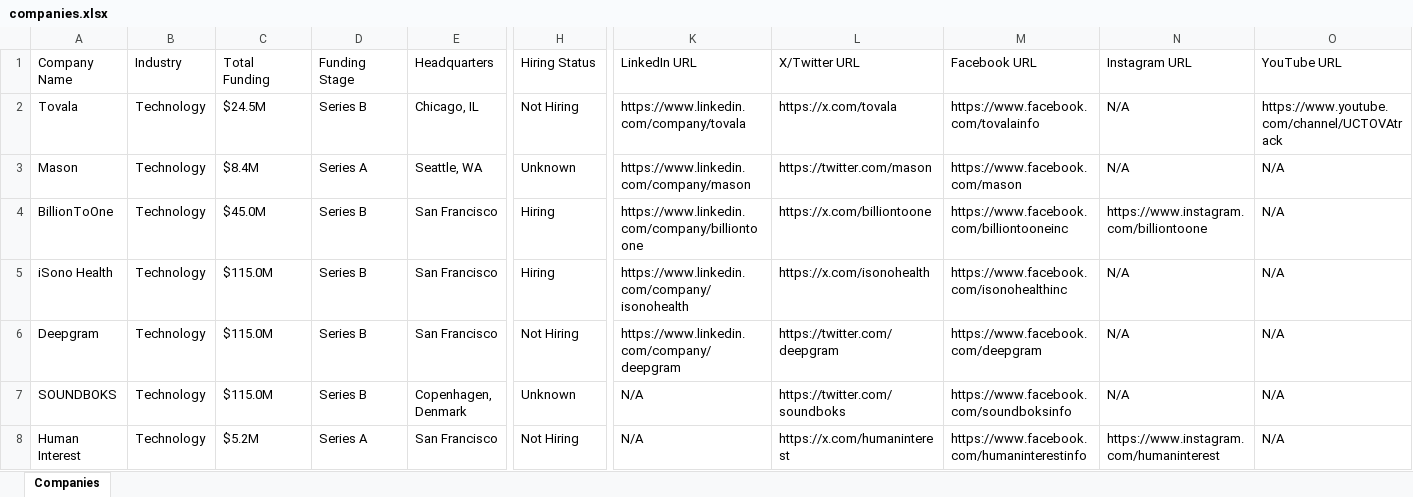
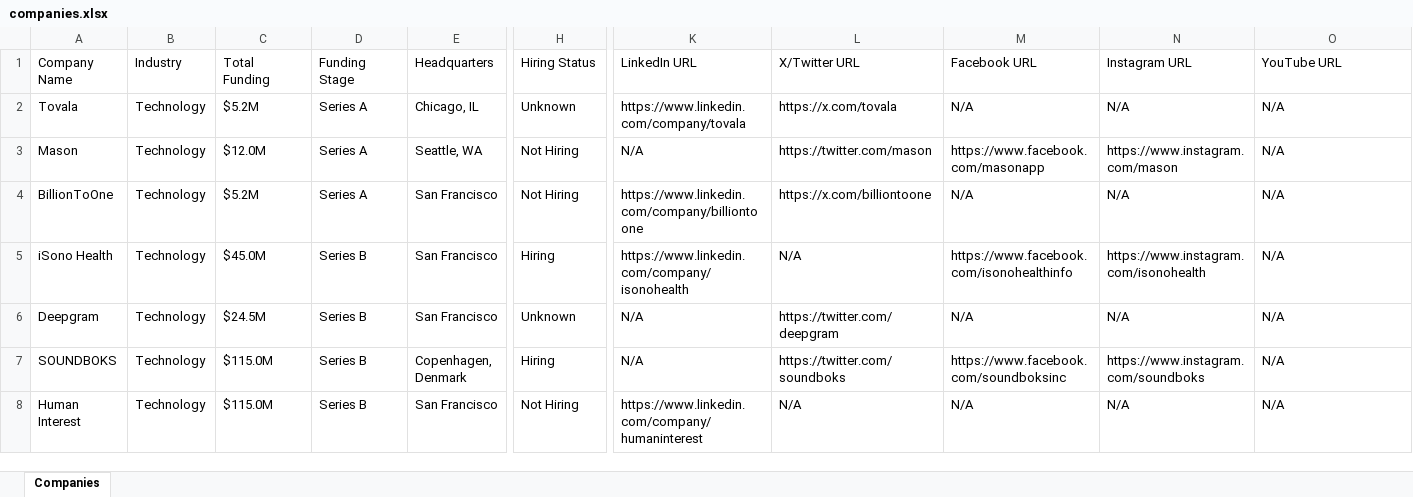
Before and after one commit to usergit535/talent_intelligence_project_2, an Excel workbook: output/companies.xlsx, sheet Companies, drawn as a sheet; only a part is shown, gaps mark what is left out; values as stored, in another font and other column widths than the file's, no cell formats; the diff covers the shown part only; the diff names each change by its address in the sheet, - before the commit and + after, or states it on an @@ line.

```diff
--- a/output/companies.xlsx (sheet Companies)
+++ b/output/companies.xlsx (sheet Companies)
-C2 (Total Funding): $24.5M
+C2 (Total Funding): $5.2M
-D2 (Funding Stage): Series B
+D2 (Funding Stage): Series A
-H2 (Hiring Status): Not Hiring
+H2 (Hiring Status): Unknown
-M2 (Facebook URL): https://www.facebook.com/tovalainfo
+M2 (Facebook URL): N/A
-O2 (YouTube URL): https://www.youtube.com/channel/UCTOVAtrack
+O2 (YouTube URL): N/A
-C3 (Total Funding): $8.4M
+C3 (Total Funding): $12.0M
-H3 (Hiring Status): Unknown
+H3 (Hiring Status): Not Hiring
-K3 (LinkedIn URL): https://www.linkedin.com/company/mason
+K3 (LinkedIn URL): N/A
-M3 (Facebook URL): https://www.facebook.com/mason
+M3 (Facebook URL): https://www.facebook.com/masonapp
-N3 (Instagram URL): N/A
+N3 (Instagram URL): https://www.instagram.com/mason
-C4 (Total Funding): $45.0M
+C4 (Total Funding): $5.2M
-D4 (Funding Stage): Series B
+D4 (Funding Stage): Series A
-H4 (Hiring Status): Hiring
+H4 (Hiring Status): Not Hiring
-M4 (Facebook URL): https://www.facebook.com/billiontooneinc
+M4 (Facebook URL): N/A
-N4 (Instagram URL): https://www.instagram.com/billiontoone
+N4 (Instagram URL): N/A
-C5 (Total Funding): $115.0M
+C5 (Total Funding): $45.0M
-L5 (X/Twitter URL): https://x.com/isonohealth
+L5 (X/Twitter URL): N/A
-M5 (Facebook URL): https://www.facebook.com/isonohealthinc
+M5 (Facebook URL): https://www.facebook.com/isonohealthinfo
-N5 (Instagram URL): N/A
+N5 (Instagram URL): https://www.instagram.com/isonohealth
-C6 (Total Funding): $115.0M
+C6 (Total Funding): $24.5M
-H6 (Hiring Status): Not Hiring
+H6 (Hiring Status): Unknown
-K6 (LinkedIn URL): https://www.linkedin.com/company/deepgram
+K6 (LinkedIn URL): N/A
-M6 (Facebook URL): https://www.facebook.com/deepgram
+M6 (Facebook URL): N/A
-H7 (Hiring Status): Unknown
+H7 (Hiring Status): Hiring
-M7 (Facebook URL): https://www.facebook.com/soundboksinfo
+M7 (Facebook URL): https://www.facebook.com/soundboksinc
-N7 (Instagram URL): N/A
+N7 (Instagram URL): https://www.instagram.com/soundboks
-C8 (Total Funding): $5.2M
+C8 (Total Funding): $115.0M
-D8 (Funding Stage): Series A
+D8 (Funding Stage): Series B
-K8 (LinkedIn URL): N/A
+K8 (LinkedIn URL): https://www.linkedin.com/company/humaninterest
-L8 (X/Twitter URL): https://x.com/humaninterest
+L8 (X/Twitter URL): N/A
-M8 (Facebook URL): https://www.facebook.com/humaninterestinfo
+M8 (Facebook URL): N/A
-N8 (Instagram URL): https://www.instagram.com/humaninterest
+N8 (Instagram URL): N/A
```
Also changed, not shown: 16 added rows, 16 removed rows and 355 edited cells elsewhere in this sheet, cell formats, 1 other file.
